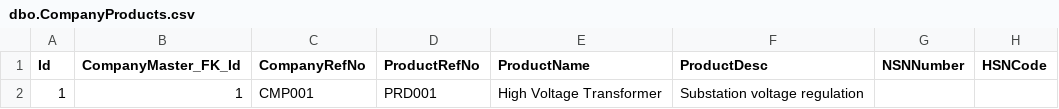
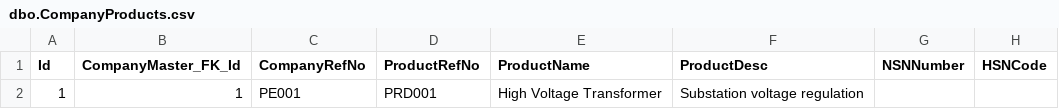
Before and after one commit to ConnectBeacon-Dev/InsightDB-v2, a CSV file: input_data/data_flat_file/dbo.CompanyProducts.csv, drawn as a sheet; only a part is shown; the diff names each change by its address in the sheet, - before the commit and + after, or states it on an @@ line.

```diff
--- a/input_data/data_flat_file/dbo.CompanyProducts.csv
+++ b/input_data/data_flat_file/dbo.CompanyProducts.csv
-C2 (CompanyRefNo): CMP001
+C2 (CompanyRefNo): PE001
```
Also changed, not shown: input_data/data_flat_file/dbo.CompanyCertificationDetail.csv, input_data/data_flat_file/dbo.CompanyRDFacility.csv, 2 other files.
